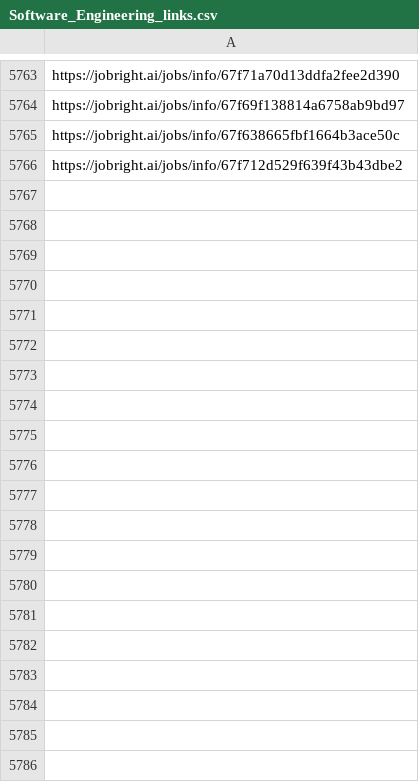
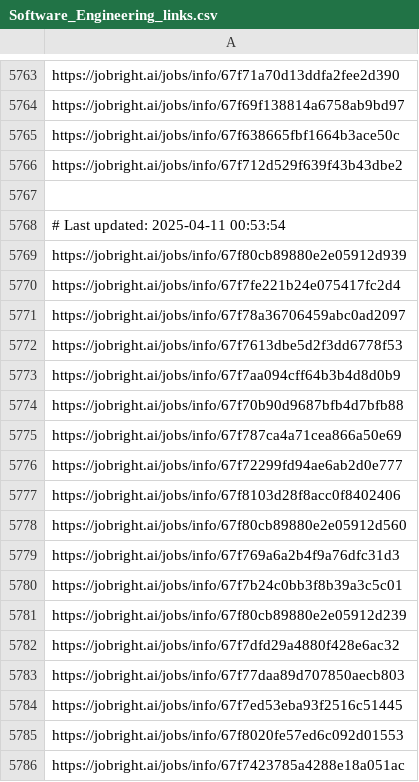
Before and after one commit to Pradeepsingh61/job_DE1, a CSV file: Software_Engineering_links.csv, drawn as a sheet; only a part is shown, gaps mark what is left out; the diff covers the shown part only.

```diff
--- a/Software_Engineering_links.csv
+++ b/Software_Engineering_links.csv
@@ -5767 +5767,21 @@ https://jobright.ai/jobs/info/67f638665fbf1664b3ace50c
 https://jobright.ai/jobs/info/67f712d529f639f43b43dbe2
+
+# Last updated: 2025-04-11 00:53:54
+https://jobright.ai/jobs/info/67f80cb89880e2e05912d939
+https://jobright.ai/jobs/info/67f7fe221b24e075417fc2d4
+https://jobright.ai/jobs/info/67f78a36706459abc0ad2097
+https://jobright.ai/jobs/info/67f7613dbe5d2f3dd6778f53
+https://jobright.ai/jobs/info/67f7aa094cff64b3b4d8d0b9
+https://jobright.ai/jobs/info/67f70b90d9687bfb4d7bfb88
+https://jobright.ai/jobs/info/67f787ca4a71cea866a50e69
+https://jobright.ai/jobs/info/67f72299fd94ae6ab2d0e777
+https://jobright.ai/jobs/info/67f8103d28f8acc0f8402406
+https://jobright.ai/jobs/info/67f80cb89880e2e05912d560
+https://jobright.ai/jobs/info/67f769a6a2b4f9a76dfc31d3
+https://jobright.ai/jobs/info/67f7b24c0bb3f8b39a3c5c01
+https://jobright.ai/jobs/info/67f80cb89880e2e05912d239
+https://jobright.ai/jobs/info/67f7dfd29a4880f428e6ac32
+https://jobright.ai/jobs/info/67f77daa89d707850aecb803
+https://jobright.ai/jobs/info/67f7ed53eba93f2516c51445
+https://jobright.ai/jobs/info/67f8020fe57ed6c092d01553
+https://jobright.ai/jobs/info/67f7423785a4288e18a051ac
```
Also changed, not shown: 30 added rows elsewhere in this file, Accounting_and_Finance.csv, Education_and_Training.csv, 29 other files.
